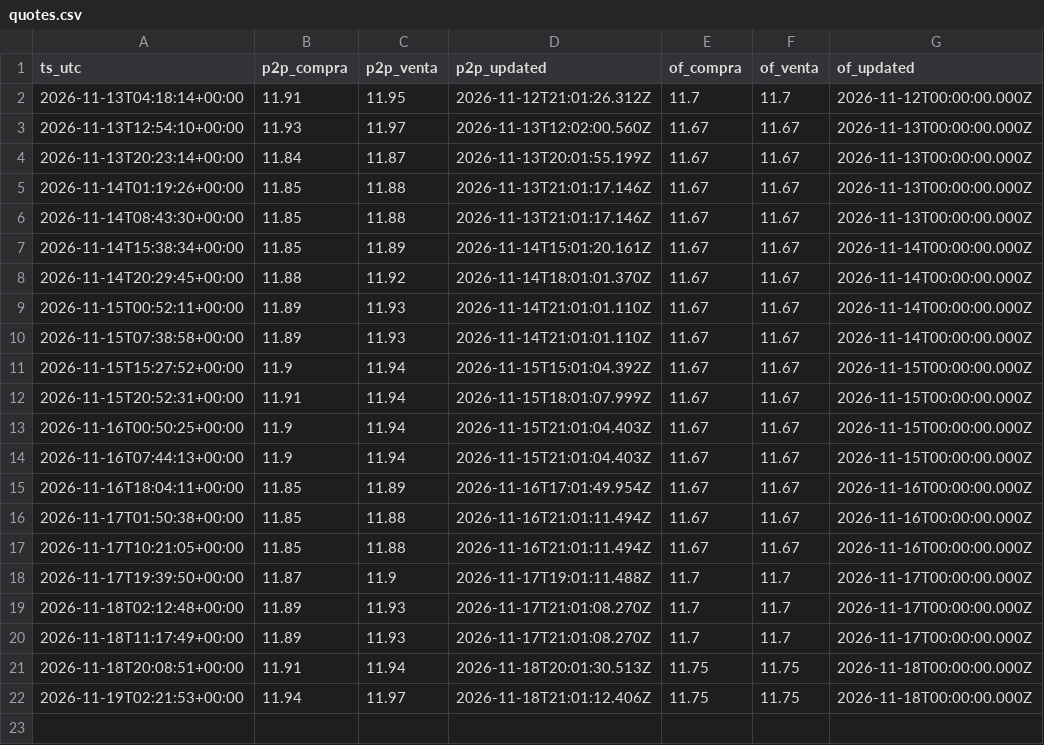
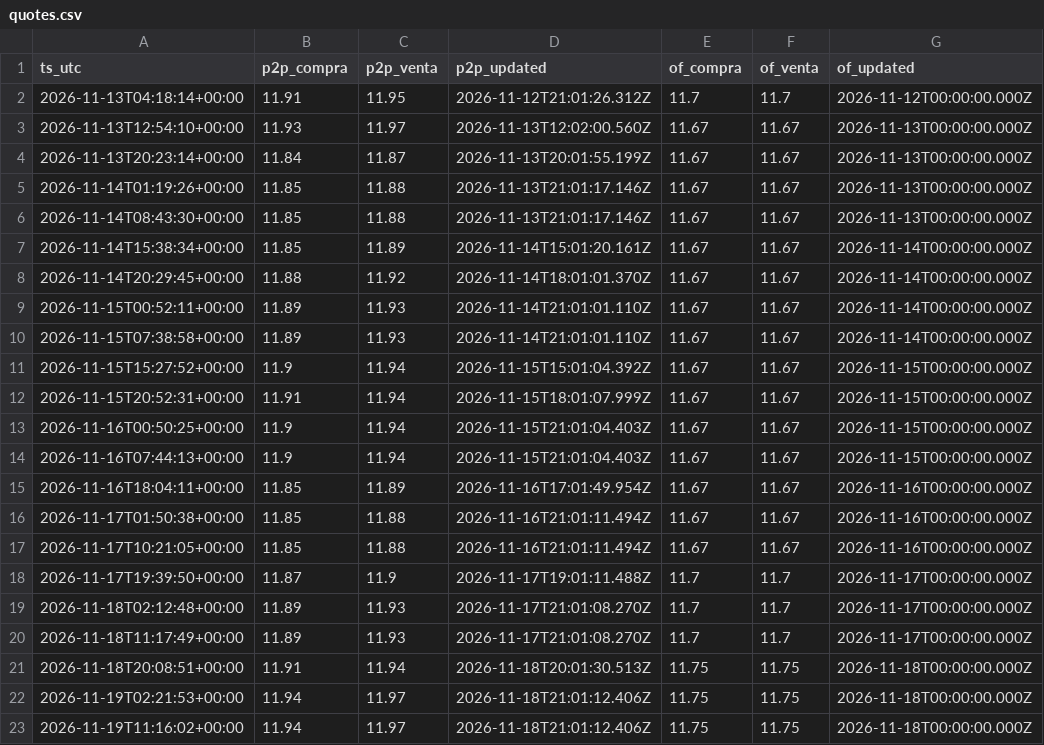
Before and after one commit to aleS1404/Monitor-de-Estres-Cambiario-y-Monetario-en-Bolivia, a CSV file: data/p2p/quotes.csv, drawn as a sheet; the diff names each change by its address in the sheet, - before the commit and + after, or states it on an @@ line.

Commit message:
P2P 2026-11-19T11:16Z

```diff
--- a/data/p2p/quotes.csv
+++ b/data/p2p/quotes.csv
+row 23: 2026-11-19T11:16:02+00:00 | 11.94 | 11.97 | 2026-11-18T21:01:12.406Z | 11.75 | 11.75 | 2026-11-18T00:00:00.000Z
```
